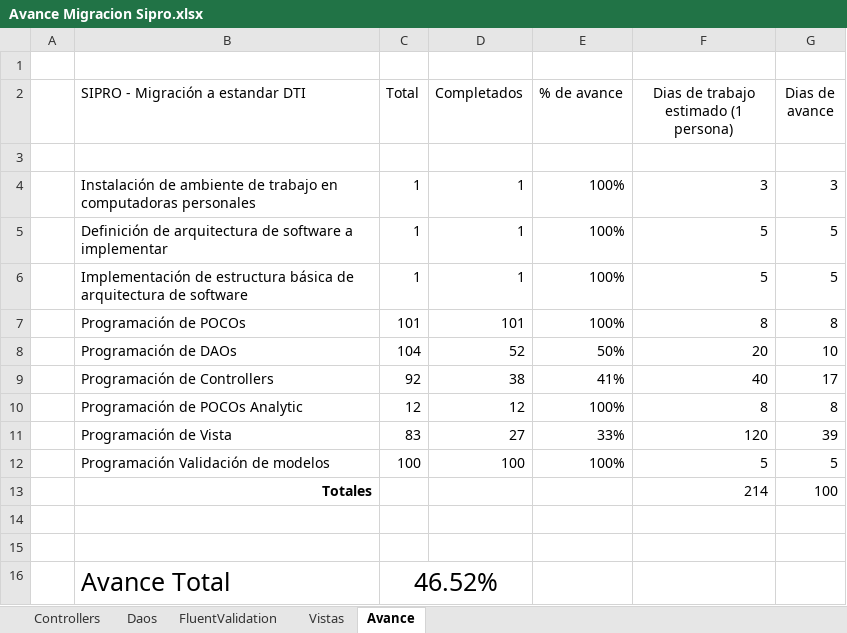
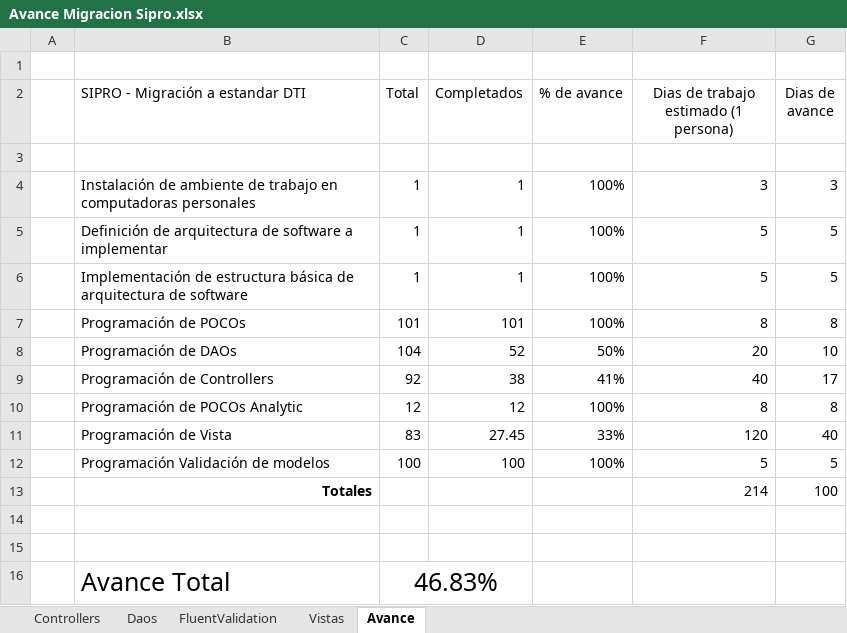
Before and after one commit to ppenan/SiproDesaCSharp, an Excel workbook: Avances/Avance Migracion Sipro.xlsx, sheet Avance, drawn as a sheet; values as stored, in another font and other column widths than the file's, no borders; the diff names each change by its address in the sheet, - before the commit and + after, or states it on an @@ line.

```diff
--- a/Avances/Avance Migracion Sipro.xlsx (sheet Avance)
+++ b/Avances/Avance Migracion Sipro.xlsx (sheet Avance)
-D11 (Completados): 27
+D11 (Completados): 27.45
-G11 (Dias de avance): 39
+G11 (Dias de avance): 40
-C16 (Total): 46.52%
+C16 (Total): 46.83%
```
Also changed, not shown: sheet Controllers, sheet Daos, sheet Vistas, 10 other files.
